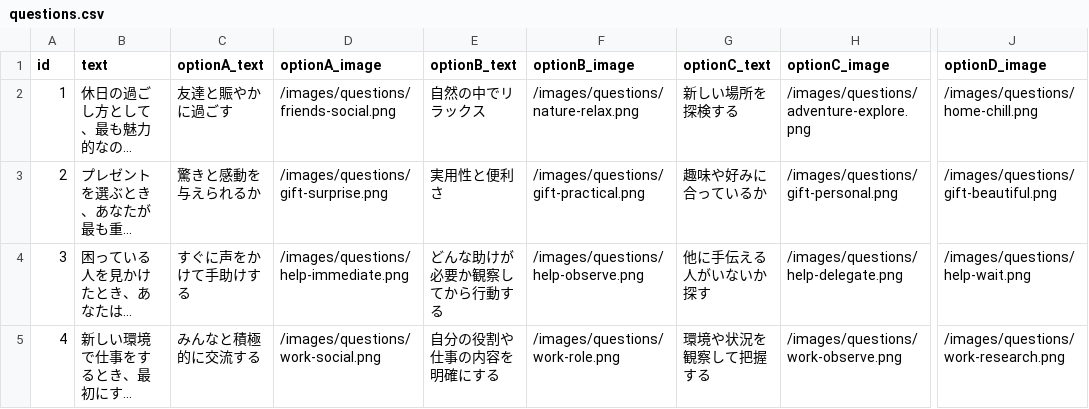
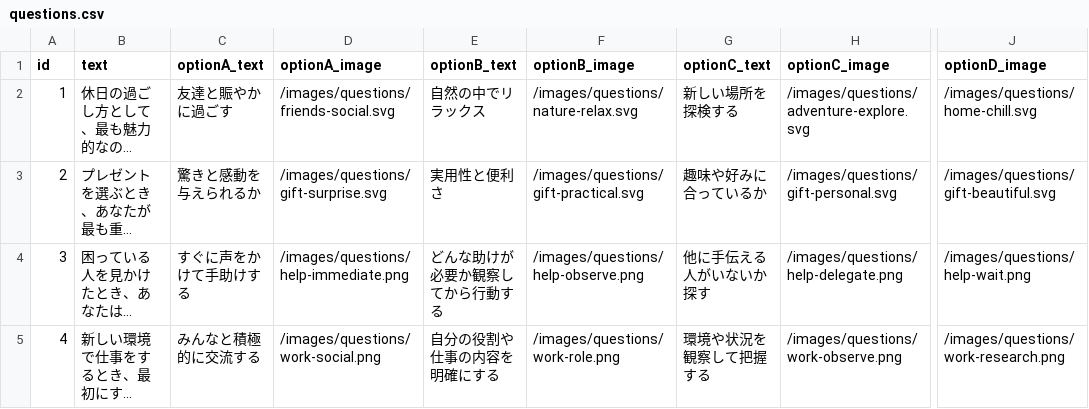
Before and after one commit to hrdmtr/emfortune, a CSV file: data/questions/questions.csv, drawn as a sheet; only a part is shown, gaps mark what is left out; long unchanged cells end in …; the diff names each change by its address in the sheet, - before the commit and + after, or states it on an @@ line.

```diff
--- a/data/questions/questions.csv
+++ b/data/questions/questions.csv
-D2 (optionA_image): /images/questions/friends-social.png
+D2 (optionA_image): /images/questions/friends-social.svg
-F2 (optionB_image): /images/questions/nature-relax.png
+F2 (optionB_image): /images/questions/nature-relax.svg
-H2 (optionC_image): /images/questions/adventure-explore.png
+H2 (optionC_image): /images/questions/adventure-explore.svg
-J2 (optionD_image): /images/questions/home-chill.png
+J2 (optionD_image): /images/questions/home-chill.svg
-D3 (optionA_image): /images/questions/gift-surprise.png
+D3 (optionA_image): /images/questions/gift-surprise.svg
-F3 (optionB_image): /images/questions/gift-practical.png
+F3 (optionB_image): /images/questions/gift-practical.svg
-H3 (optionC_image): /images/questions/gift-personal.png
+H3 (optionC_image): /images/questions/gift-personal.svg
-J3 (optionD_image): /images/questions/gift-beautiful.png
+J3 (optionD_image): /images/questions/gift-beautiful.svg
```
Also changed, not shown: 8 other files.
